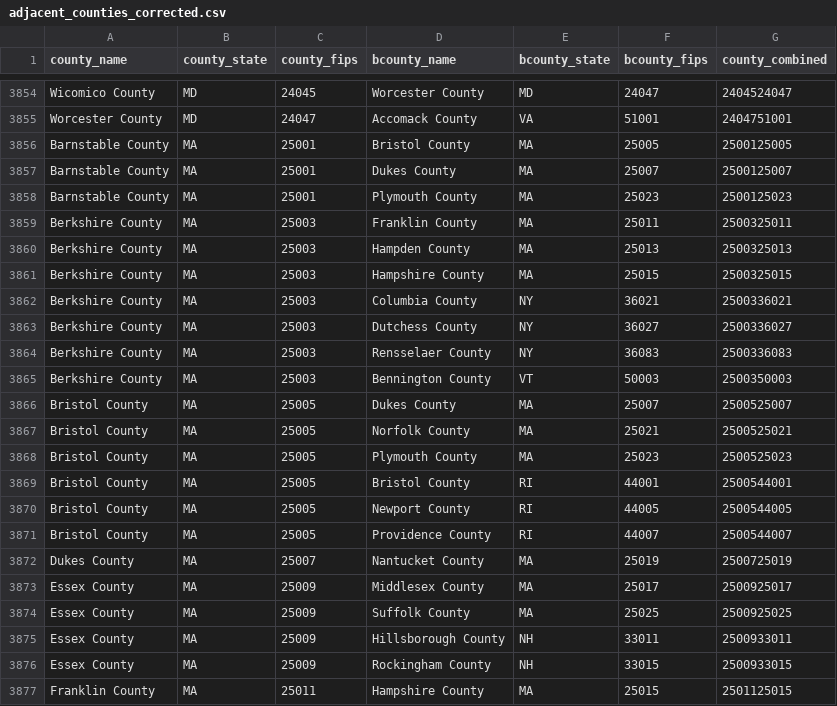
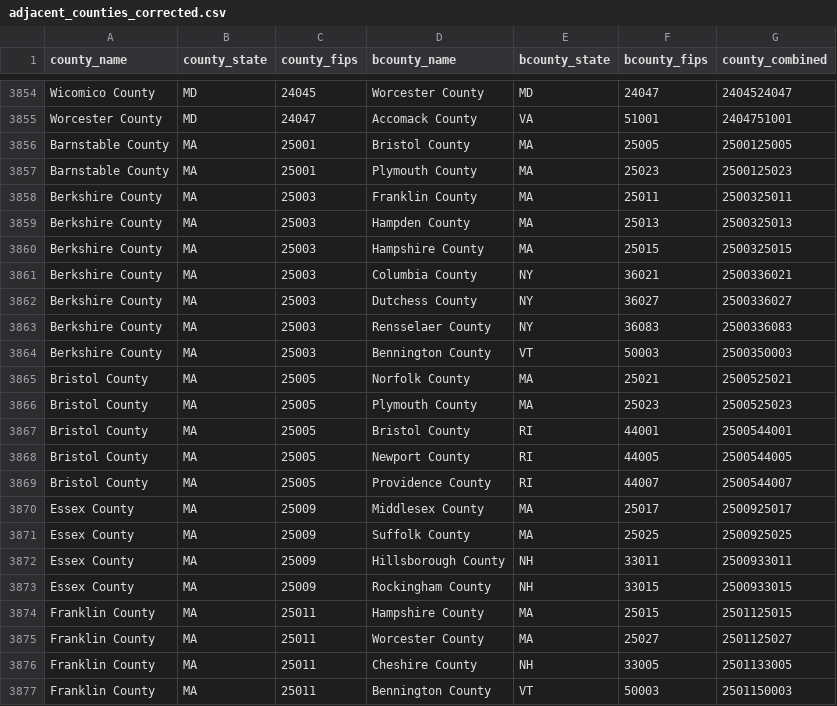
Before and after one commit to AnjaDeric/MDA-TeamCroatia, a CSV file: Data/adjacent_counties_corrected.csv, drawn as a sheet; only a part is shown, gaps mark what is left out; the shorter side is filled out with more unchanged rows; the diff names each change by its address in the sheet, - before the commit and + after, or states it on an @@ line.

Commit message:
exclude MA islands from county data

```diff
--- a/Data/adjacent_counties_corrected.csv
+++ b/Data/adjacent_counties_corrected.csv
-row 3857: Barnstable County | MA | 25001 | Dukes County | MA | 25007 | 2500125007
-row 3866: Bristol County | MA | 25005 | Dukes County | MA | 25007 | 2500525007
-row 3872: Dukes County | MA | 25007 | Nantucket County | MA | 25019 | 2500725019
```
